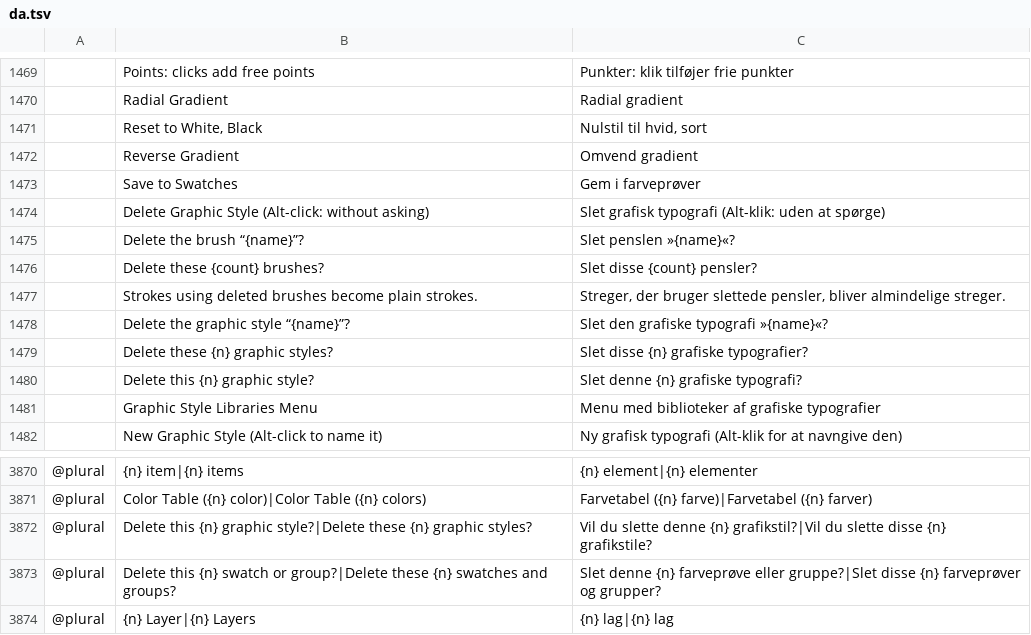
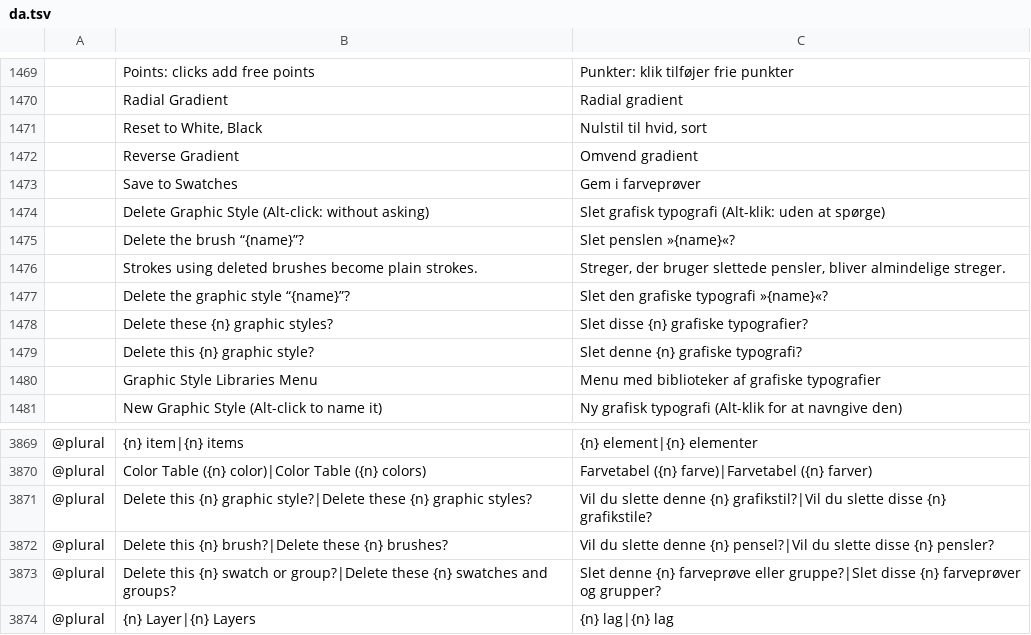
Before and after one commit to ElliottHitch/vectorcraft, a TSV file: crates/ui-egui/src/i18n/da.tsv, drawn as a sheet; only a part is shown, gaps mark what is left out; removed rows and columns are numbered as before the commit, all else as after; the diff names each change by its address in the sheet, - before the commit and + after, or states it on an @@ line.

```diff
--- a/crates/ui-egui/src/i18n/da.tsv
+++ b/crates/ui-egui/src/i18n/da.tsv
-row 1476:  | Delete these {count} brushes? | Slet disse {count} pensler?
+row 3872: @plural | Delete this {n} brush?|Delete these {n} brushes? | Vil du slette denne {n} pensel?|Vil du slette disse {n} pensler?
```
Also changed, not shown: crates/ui-egui/src/i18n/bg.tsv, crates/ui-egui/src/i18n/el.tsv, 24 other files.
